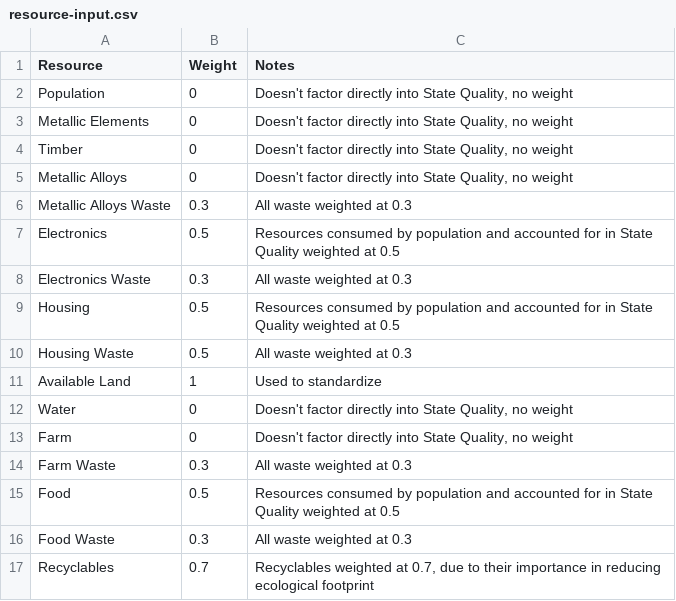
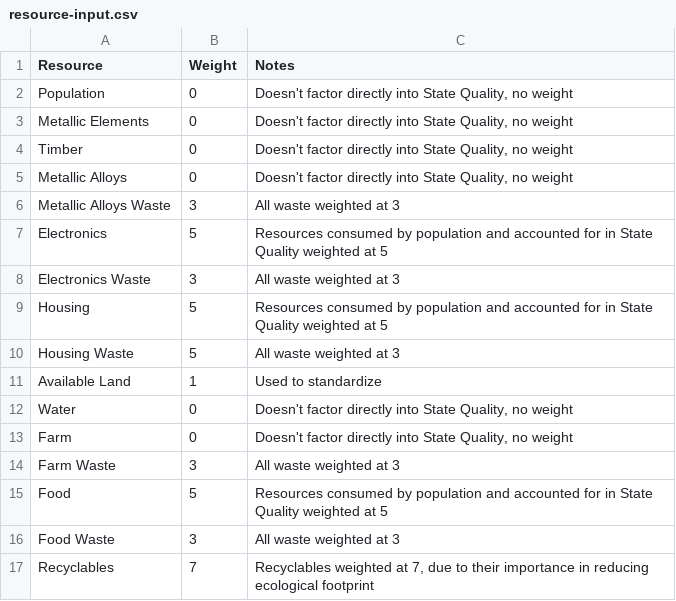
Before and after one commit to ldennington/ldennington-5260-ai-project, a CSV file: TradeGame/InputFiles/resource-input.csv, drawn as a sheet.

Commit message:
Add training input info

```diff
--- a/TradeGame/InputFiles/resource-input.csv
+++ b/TradeGame/InputFiles/resource-input.csv
@@ -5,7 +5,7 @@ Timber,0,"Doesn't factor directly into State Quality, no weight"
 Metallic Alloys,0,"Doesn't factor directly into State Quality, no weight"
-Metallic Alloys Waste,0.3,All waste weighted at 0.3
-Electronics,0.5,Resources consumed by population and accounted for in State Quality weighted at 0.5
-Electronics Waste,0.3,All waste weighted at 0.3
-Housing,0.5,Resources consumed by population and accounted for in State Quality weighted at 0.5
-Housing Waste,0.5,All waste weighted at 0.3
+Metallic Alloys Waste,3,All waste weighted at 3
+Electronics,5,Resources consumed by population and accounted for in State Quality weighted at 5
+Electronics Waste,3,All waste weighted at 3
+Housing,5,Resources consumed by population and accounted for in State Quality weighted at 5
+Housing Waste,5,All waste weighted at 3
 Available Land,1,Used to standardize
@@ -13,5 +13,5 @@ Water,0,"Doesn't factor directly into State Quality, no weight"
 Farm,0,"Doesn't factor directly into State Quality, no weight"
-Farm Waste,0.3,All waste weighted at 0.3
-Food,0.5,Resources consumed by population and accounted for in State Quality weighted at 0.5
-Food Waste,0.3,All waste weighted at 0.3
-Recyclables,0.7,"Recyclables weighted at 0.7, due to their importance in reducing ecological footprint"
+Farm Waste,3,All waste weighted at 3
+Food,5,Resources consumed by population and accounted for in State Quality weighted at 5
+Food Waste,3,All waste weighted at 3
+Recyclables,7,"Recyclables weighted at 7, due to their importance in reducing ecological footprint"
```
Also changed, not shown: 1 other file.
